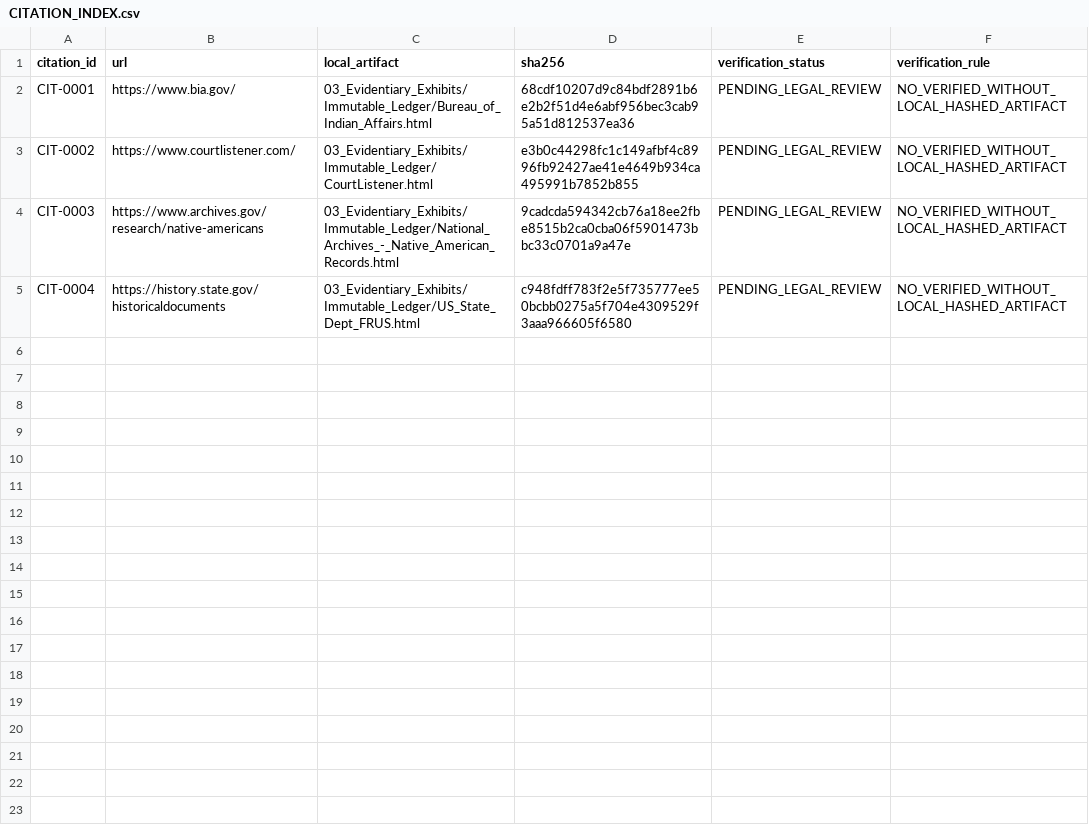
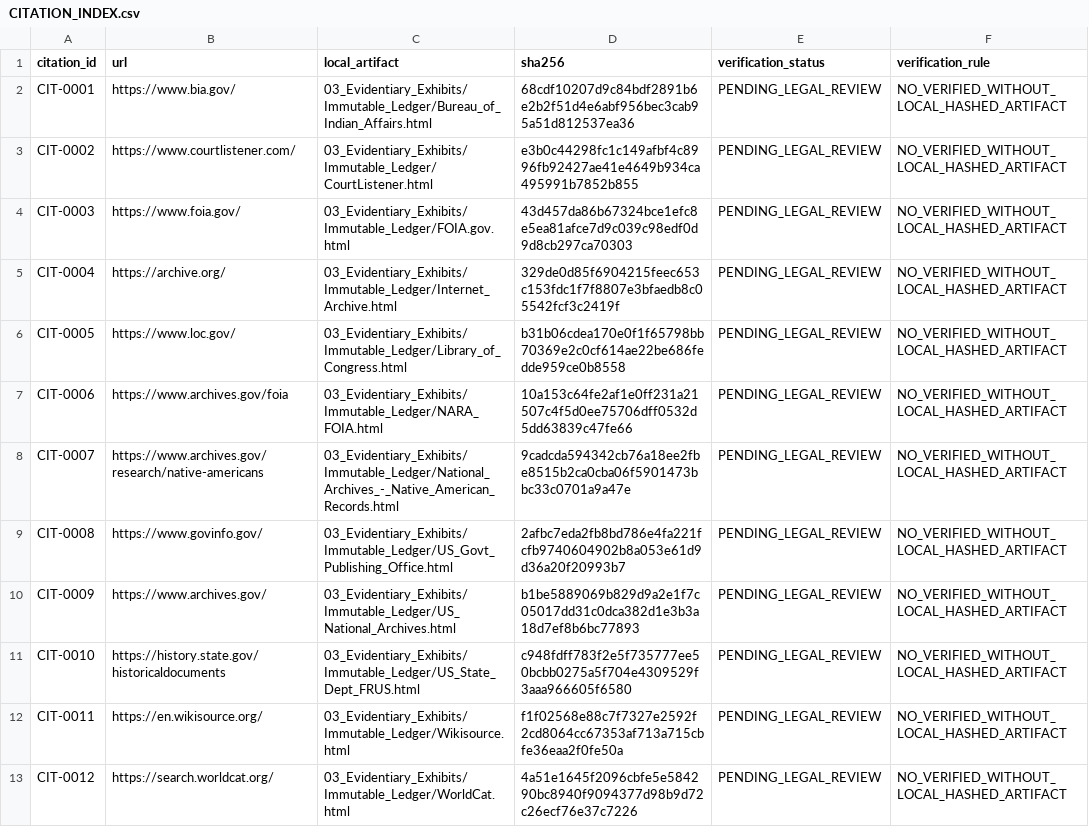
Before and after one commit to GlobalRestitutionAlliance/turtle-island-us-paiute-indian-tribe-of-utah-kanosh-band-master-litigation, a CSV file: 03_Evidentiary_Exhibits/CITATION_INDEX.csv, drawn as a sheet.

Commit message:
Batch 2b: harvest expanded sources, citations, manifests

```diff
--- a/03_Evidentiary_Exhibits/CITATION_INDEX.csv
+++ b/03_Evidentiary_Exhibits/CITATION_INDEX.csv
@@ -3,3 +3,11 @@ CIT-0001,https://www.bia.gov/,03_Evidentiary_Exhibits/Immutable_Ledger/Bureau_of
 CIT-0002,https://www.courtlistener.com/,03_Evidentiary_Exhibits/Immutable_Ledger/CourtListener.html,e3b0c44298fc1c149afbf4c8996fb92427ae41e4649b934ca495991b7852b855,PENDING_LEGAL_REVIEW,NO_VERIFIED_WITHOUT_LOCAL_HASHED_ARTIFACT
-CIT-0003,https://www.archives.gov/research/native-americans,03_Evidentiary_Exhibits/Immutable_Ledger/National_Archives_-_Native_American_Records.html,9cadcda594342cb76a18ee2fbe8515b2ca0cba06f5901473bbc33c0701a9a47e,PENDING_LEGAL_REVIEW,NO_VERIFIED_WITHOUT_LOCAL_HASHED_ARTIFACT
-CIT-0004,https://history.state.gov/historicaldocuments,03_Evidentiary_Exhibits/Immutable_Ledger/US_State_Dept_FRUS.html,c948fdff783f2e5f735777ee50bcbb0275a5f704e4309529f3aaa966605f6580,PENDING_LEGAL_REVIEW,NO_VERIFIED_WITHOUT_LOCAL_HASHED_ARTIFACT
+CIT-0003,https://www.foia.gov/,03_Evidentiary_Exhibits/Immutable_Ledger/FOIA.gov.html,43d457da86b67324bce1efc8e5ea81afce7d9c039c98edf0d9d8cb297ca70303,PENDING_LEGAL_REVIEW,NO_VERIFIED_WITHOUT_LOCAL_HASHED_ARTIFACT
+CIT-0004,https://archive.org/,03_Evidentiary_Exhibits/Immutable_Ledger/Internet_Archive.html,329de0d85f6904215feec653c153fdc1f7f8807e3bfaedb8c05542fcf3c2419f,PENDING_LEGAL_REVIEW,NO_VERIFIED_WITHOUT_LOCAL_HASHED_ARTIFACT
+CIT-0005,https://www.loc.gov/,03_Evidentiary_Exhibits/Immutable_Ledger/Library_of_Congress.html,b31b06cdea170e0f1f65798bb70369e2c0cf614ae22be686fedde959ce0b8558,PENDING_LEGAL_REVIEW,NO_VERIFIED_WITHOUT_LOCAL_HASHED_ARTIFACT
+CIT-0006,https://www.archives.gov/foia,03_Evidentiary_Exhibits/Immutable_Ledger/NARA_FOIA.html,10a153c64fe2af1e0ff231a21507c4f5d0ee75706dff0532d5dd63839c47fe66,PENDING_LEGAL_REVIEW,NO_VERIFIED_WITHOUT_LOCAL_HASHED_ARTIFACT
+CIT-0007,https://www.archives.gov/research/native-americans,03_Evidentiary_Exhibits/Immutable_Ledger/National_Archives_-_Native_American_Records.html,9cadcda594342cb76a18ee2fbe8515b2ca0cba06f5901473bbc33c0701a9a47e,PENDING_LEGAL_REVIEW,NO_VERIFIED_WITHOUT_LOCAL_HASHED_ARTIFACT
+CIT-0008,https://www.govinfo.gov/,03_Evidentiary_Exhibits/Immutable_Ledger/US_Govt_Publishing_Office.html,2afbc7eda2fb8bd786e4fa221fcfb9740604902b8a053e61d9d36a20f20993b7,PENDING_LEGAL_REVIEW,NO_VERIFIED_WITHOUT_LOCAL_HASHED_ARTIFACT
+CIT-0009,https://www.archives.gov/,03_Evidentiary_Exhibits/Immutable_Ledger/US_National_Archives.html,b1be5889069b829d9a2e1f7c05017dd31c0dca382d1e3b3a18d7ef8b6bc77893,PENDING_LEGAL_REVIEW,NO_VERIFIED_WITHOUT_LOCAL_HASHED_ARTIFACT
+CIT-0010,https://history.state.gov/historicaldocuments,03_Evidentiary_Exhibits/Immutable_Ledger/US_State_Dept_FRUS.html,c948fdff783f2e5f735777ee50bcbb0275a5f704e4309529f3aaa966605f6580,PENDING_LEGAL_REVIEW,NO_VERIFIED_WITHOUT_LOCAL_HASHED_ARTIFACT
+CIT-0011,https://en.wikisource.org/,03_Evidentiary_Exhibits/Immutable_Ledger/Wikisource.html,f1f02568e88c7f7327e2592f2cd8064cc67353af713a715cbfe36eaa2f0fe50a,PENDING_LEGAL_REVIEW,NO_VERIFIED_WITHOUT_LOCAL_HASHED_ARTIFACT
+CIT-0012,https://search.worldcat.org/,03_Evidentiary_Exhibits/Immutable_Ledger/WorldCat.html,4a51e1645f2096cbfe5e584290bc8940f9094377d98b9d72c26ecf76e37c7226,PENDING_LEGAL_REVIEW,NO_VERIFIED_WITHOUT_LOCAL_HASHED_ARTIFACT
```
Also changed, not shown: 32 other files.
